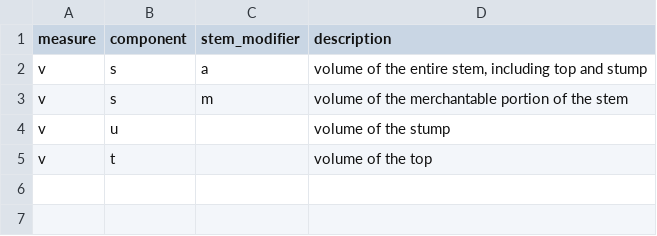
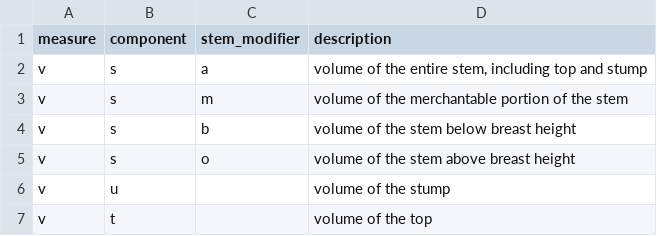
Before and after one commit to allometric/allometric, a CSV file: inst/variable_defs/v.csv, drawn as a sheet.

```diff
--- a/inst/variable_defs/v.csv
+++ b/inst/variable_defs/v.csv
@@ -3,2 +3,4 @@ v,s,a,"volume of the entire stem, including top and stump"
 v,s,m,volume of the merchantable portion of the stem
+v,s,b,volume of the stem below breast height
+v,s,o,volume of the stem above breast height
 v,u,,volume of the stump
```
Also changed, not shown: 19 other files.
